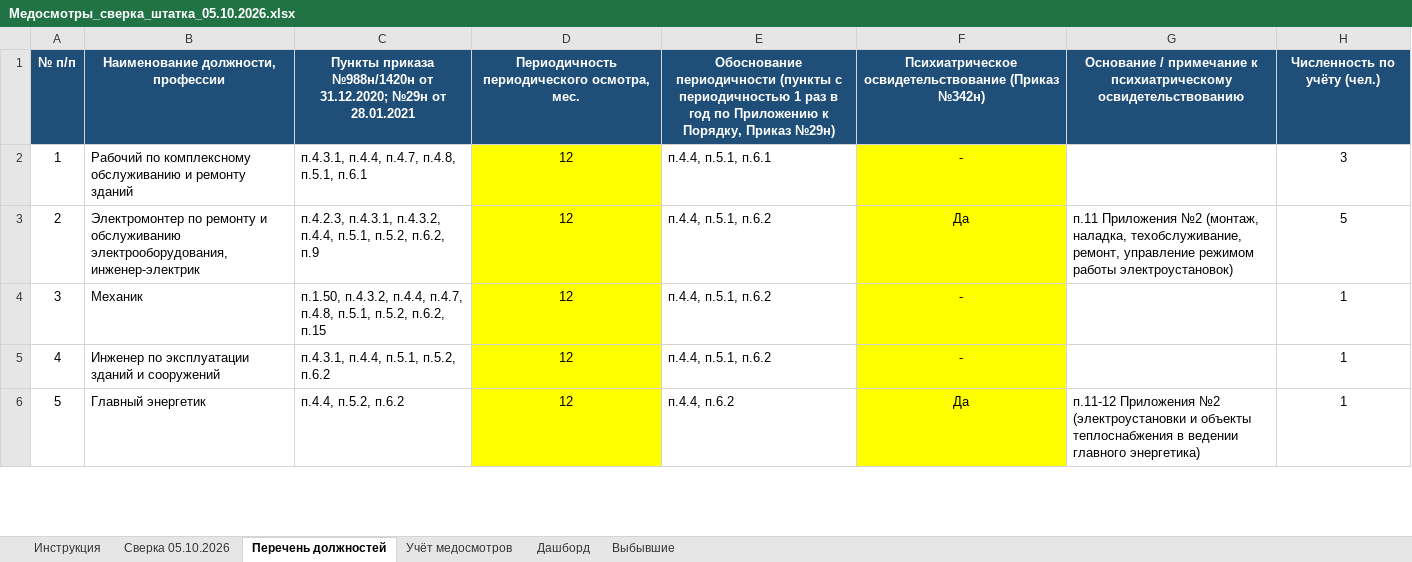
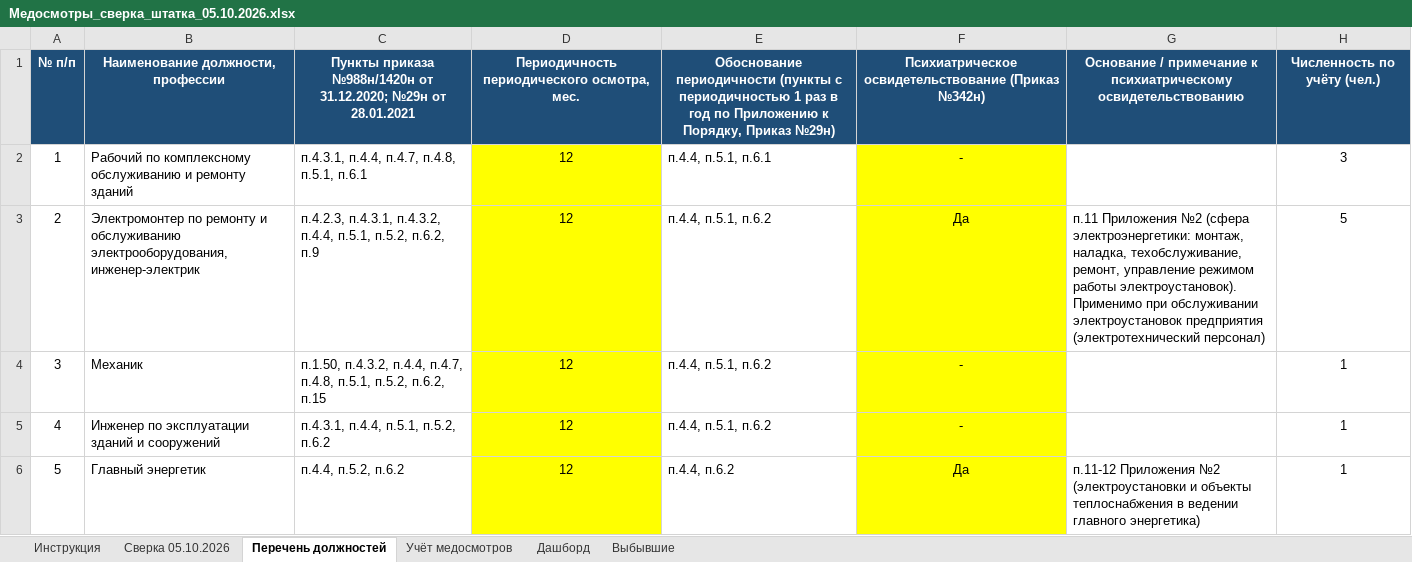
Before and after one commit to aigulaikesheva-eng/-, an Excel workbook: Медосмотры_сверка_штатка_05.10.2026.xlsx, sheet Перечень должностей, drawn as a sheet; only a part is shown; values as stored, in another font and other column widths than the file's, no borders; the diff covers the shown part only; the diff names each change by its address in the sheet, - before the commit and + after, or states it on an @@ line.

```diff
--- a/Медосмотры_сверка_штатка_05.10.2026.xlsx (sheet Перечень должностей)
+++ b/Медосмотры_сверка_штатка_05.10.2026.xlsx (sheet Перечень должностей)
-G3: …Приложения №2 (монтаж, наладка, техобслуживание, ремонт, управление режимом работы электроустановок)
+G3: …Приложения №2 (сфера электроэнергетики: монтаж, наладка, техобслуживание, ремонт, управление режимом работы электроустановок). Применимо при обслуживании электроустановок предприятия (электротехнический персонал)
```
Also changed, not shown: 8 edited cells elsewhere in this sheet, sheet Учёт медосмотров, sheet Сверка 05.10.2026, sheet Инструкция, sheet Дашборд.
